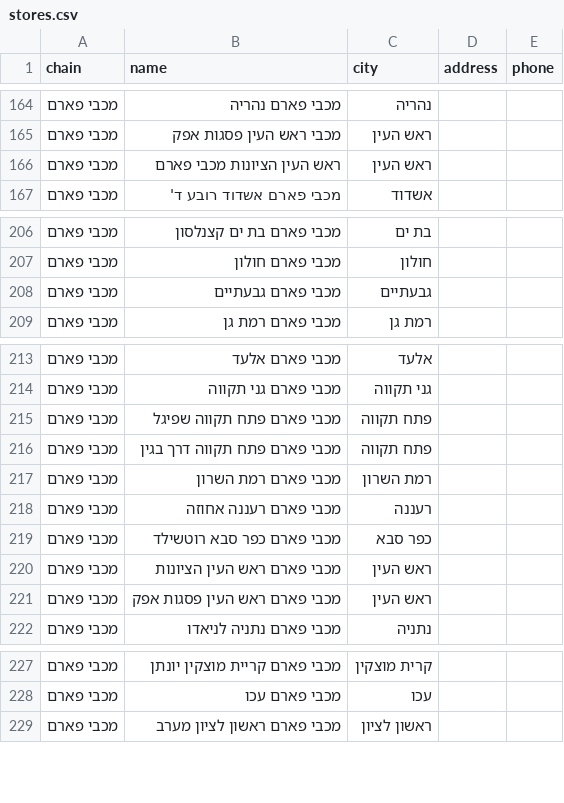
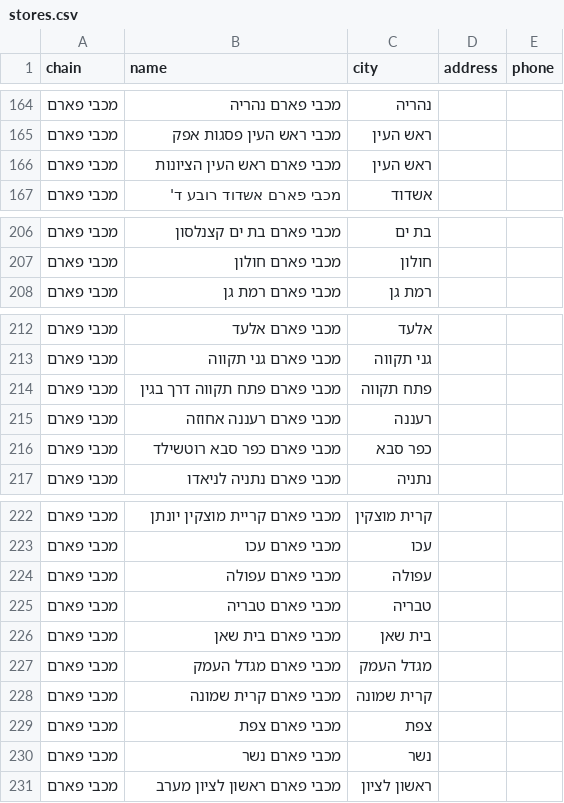
Before and after one commit to yonatan-avshalomov/-whatsapp-bot, a CSV file: stores.csv, drawn as a sheet; only a part is shown, gaps mark what is left out; the diff covers the shown part only.

```diff
--- a/stores.csv
+++ b/stores.csv
@@ -165,3 +165,3 @@
 מכבי פארם,מכבי ראש העין פסגות אפק,ראש העין,,
-מכבי פארם,ראש העין הציונות מכבי פארם,ראש העין,,
+מכבי פארם,מכבי פארם ראש העין הציונות,ראש העין,,
 מכבי פארם,מכבי פארם אשדוד רובע ד',אשדוד,,
@@ -207,3 +207,2 @@
 מכבי פארם,מכבי פארם חולון,חולון,,
-מכבי פארם,מכבי פארם גבעתיים,גבעתיים,,
 מכבי פארם,מכבי פארם רמת גן,רמת גן,,
@@ -214,9 +213,5 @@
 מכבי פארם,מכבי פארם גני תקווה,גני תקווה,,
-מכבי פארם,מכבי פארם פתח תקווה שפיגל,פתח תקווה,,
 מכבי פארם,מכבי פארם פתח תקווה דרך בגין,פתח תקווה,,
-מכבי פארם,מכבי פארם רמת השרון,רמת השרון,,
 מכבי פארם,מכבי פארם רעננה אחוזה,רעננה,,
 מכבי פארם,מכבי פארם כפר סבא רוטשילד,כפר סבא,,
-מכבי פארם,מכבי פארם ראש העין הציונות,ראש העין,,
-מכבי פארם,מכבי פארם ראש העין פסגות אפק,ראש העין,,
 מכבי פארם,מכבי פארם נתניה לניאדו,נתניה,,
@@ -228,2 +223,9 @@
 מכבי פארם,מכבי פארם עכו,עכו,,
+מכבי פארם,מכבי פארם עפולה,עפולה,,
+מכבי פארם,מכבי פארם טבריה,טבריה,,
+מכבי פארם,מכבי פארם בית שאן,בית שאן,,
+מכבי פארם,מכבי פארם מגדל העמק,מגדל העמק,,
+מכבי פארם,מכבי פארם קרית שמונה,קרית שמונה,,
+מכבי פארם,מכבי פארם צפת,צפת,,
+מכבי פארם,מכבי פארם נשר,נשר,,
 מכבי פארם,מכבי פארם ראשון לציון מערב,ראשון לציון,,
```
Also changed, not shown: 1 edited cell elsewhere in this file, 1 other file.
